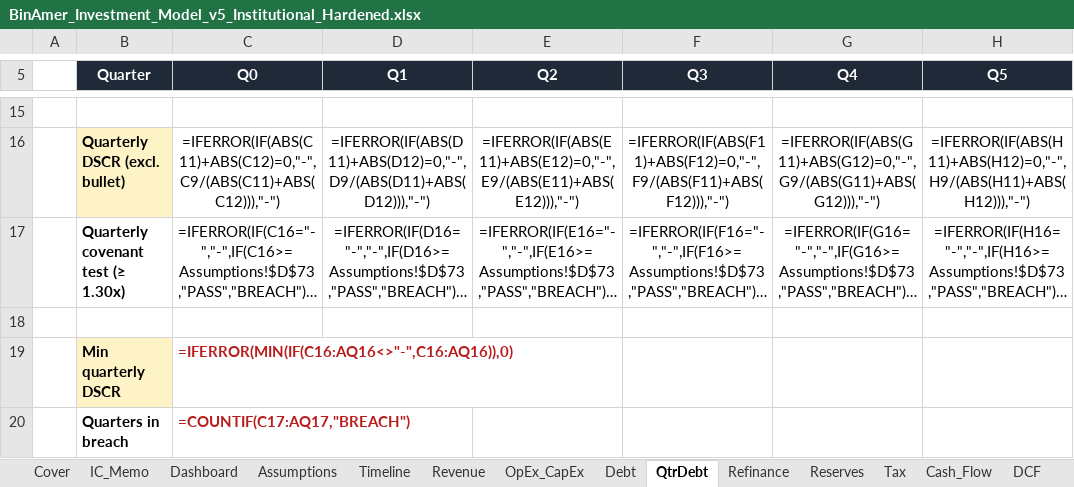
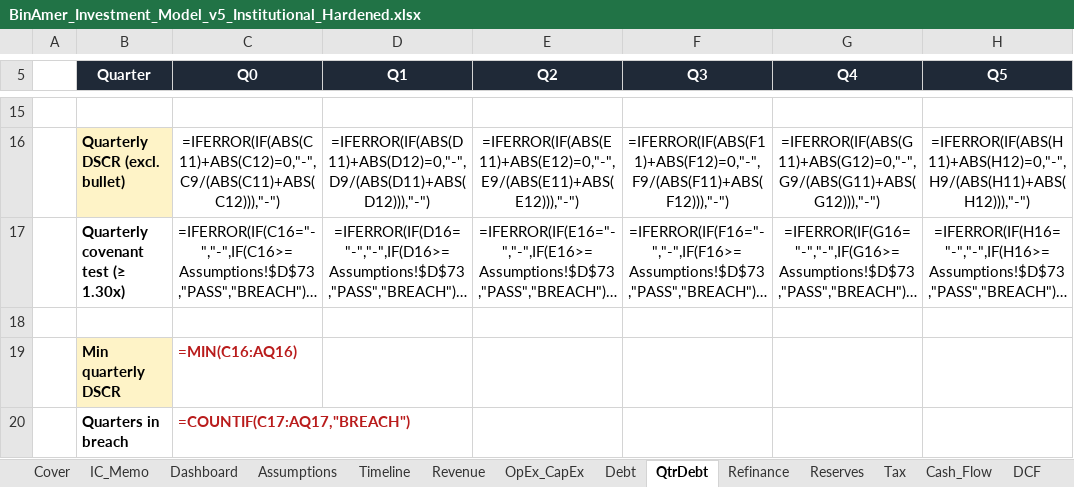
Before and after one commit to office-binamer/Info, an Excel workbook: BinAmer_Investment_Model_v5_Institutional_Hardened.xlsx, sheet QtrDebt, drawn as a sheet; only a part is shown, gaps mark what is left out; long unchanged cells end in …; values as stored, in another font and other column widths than the file's, no borders; formulas without a stored value are shown as written; the diff names each change by its address in the sheet, - before the commit and + after, or states it on an @@ line.

```diff
--- a/BinAmer_Investment_Model_v5_Institutional_Hardened.xlsx (sheet QtrDebt)
+++ b/BinAmer_Investment_Model_v5_Institutional_Hardened.xlsx (sheet QtrDebt)
-C19 (Q0): =IFERROR(MIN(IF(C16:AQ16<>"-",C16:AQ16)),0)
+C19 (Q0): =MIN(C16:AQ16)
```
Also changed, not shown: sheet Lender_Metrics.
